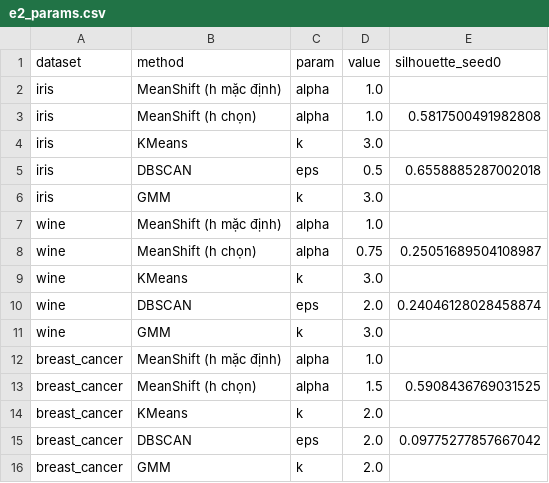
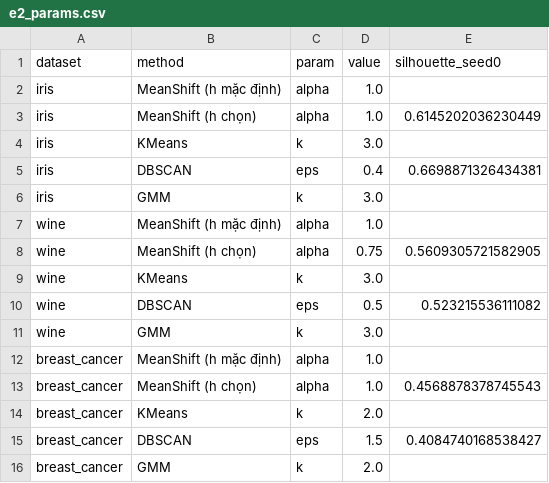
Before and after one commit to thanhgiang0607/ML_Final_MeanShift, a CSV file: results/e2/e2_params.csv, drawn as a sheet.

```diff
--- a/results/e2/e2_params.csv
+++ b/results/e2/e2_params.csv
@@ -2,15 +2,15 @@ dataset,method,param,value,silhouette_seed0
 iris,MeanShift (h mặc định),alpha,1.0,
-iris,MeanShift (h chọn),alpha,1.0,0.5817500491982808
+iris,MeanShift (h chọn),alpha,1.0,0.6145202036230449
 iris,KMeans,k,3.0,
-iris,DBSCAN,eps,0.5,0.6558885287002018
+iris,DBSCAN,eps,0.4,0.6698871326434381
 iris,GMM,k,3.0,
 wine,MeanShift (h mặc định),alpha,1.0,
-wine,MeanShift (h chọn),alpha,0.75,0.25051689504108987
+wine,MeanShift (h chọn),alpha,0.75,0.5609305721582905
 wine,KMeans,k,3.0,
-wine,DBSCAN,eps,2.0,0.24046128028458874
+wine,DBSCAN,eps,0.5,0.523215536111082
 wine,GMM,k,3.0,
 breast_cancer,MeanShift (h mặc định),alpha,1.0,
-breast_cancer,MeanShift (h chọn),alpha,1.5,0.5908436769031525
+breast_cancer,MeanShift (h chọn),alpha,1.0,0.4568878378745543
 breast_cancer,KMeans,k,2.0,
-breast_cancer,DBSCAN,eps,2.0,0.09775277857667042
+breast_cancer,DBSCAN,eps,1.5,0.4084740168538427
 breast_cancer,GMM,k,2.0,
```
Also changed, not shown: results/e1/e1_summary.csv, results/e2/e2_selection_params.csv, 27 other files.
